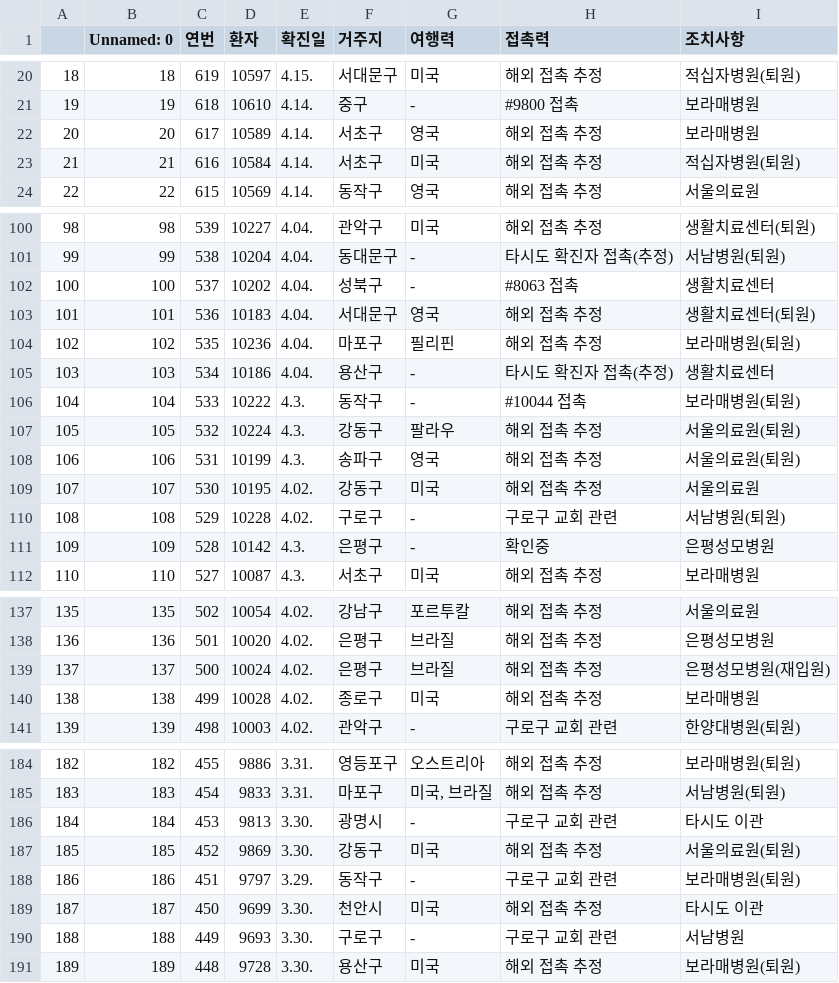
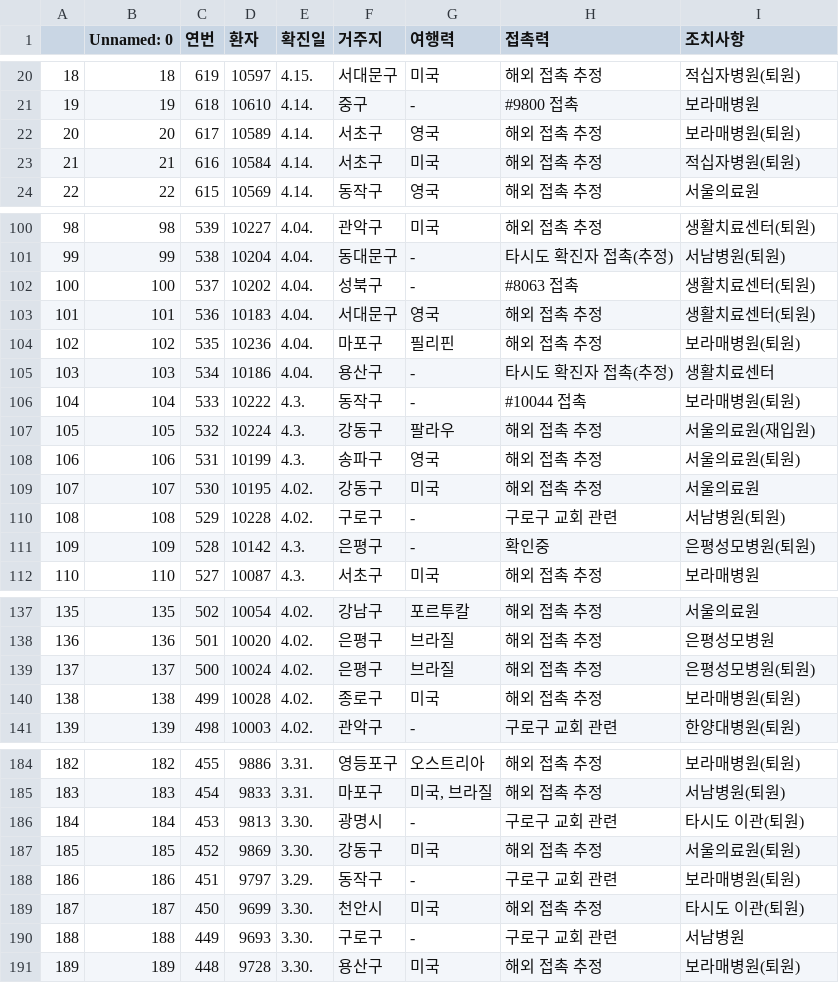
Before and after one commit to KKodiac/Covid19_Stats, a CSV file: Covid19/Data/Korea/covid_dat_seoul.csv, drawn as a sheet; only a part is shown, gaps mark what is left out; the diff covers the shown part only.

```diff
--- a/Covid19/Data/Korea/covid_dat_seoul.csv
+++ b/Covid19/Data/Korea/covid_dat_seoul.csv
@@ -21,3 +21,3 @@
 19,19,618,10610,4.14.,중구,-,#9800 접촉,보라매병원
-20,20,617,10589,4.14.,서초구,영국,해외 접촉 추정,보라매병원
+20,20,617,10589,4.14.,서초구,영국,해외 접촉 추정,보라매병원(퇴원)
 21,21,616,10584,4.14.,서초구,미국,해외 접촉 추정,적십자병원(퇴원)
@@ -101,3 +101,3 @@
 99,99,538,10204,4.04.,동대문구,-,타시도 확진자 접촉(추정),서남병원(퇴원)
-100,100,537,10202,4.04.,성북구,-,#8063 접촉,생활치료센터
+100,100,537,10202,4.04.,성북구,-,#8063 접촉,생활치료센터(퇴원)
 101,101,536,10183,4.04.,서대문구,영국,해외 접촉 추정,생활치료센터(퇴원)
@@ -106,3 +106,3 @@
 104,104,533,10222,4.3.,동작구,-,#10044 접촉,보라매병원(퇴원)
-105,105,532,10224,4.3.,강동구,팔라우,해외 접촉 추정,서울의료원(퇴원)
+105,105,532,10224,4.3.,강동구,팔라우,해외 접촉 추정,서울의료원(재입원)
 106,106,531,10199,4.3.,송파구,영국,해외 접촉 추정,서울의료원(퇴원)
@@ -110,3 +110,3 @@
 108,108,529,10228,4.02.,구로구,-,구로구 교회 관련,서남병원(퇴원)
-109,109,528,10142,4.3.,은평구,-,확인중,은평성모병원
+109,109,528,10142,4.3.,은평구,-,확인중,은평성모병원(퇴원)
 110,110,527,10087,4.3.,서초구,미국,해외 접촉 추정,보라매병원
@@ -138,4 +138,4 @@
 136,136,501,10020,4.02.,은평구,브라질,해외 접촉 추정,은평성모병원
-137,137,500,10024,4.02.,은평구,브라질,해외 접촉 추정,은평성모병원(재입원)
-138,138,499,10028,4.02.,종로구,미국,해외 접촉 추정,보라매병원
+137,137,500,10024,4.02.,은평구,브라질,해외 접촉 추정,은평성모병원(퇴원)
+138,138,499,10028,4.02.,종로구,미국,해외 접촉 추정,보라매병원(퇴원)
 139,139,498,10003,4.02.,관악구,-,구로구 교회 관련,한양대병원(퇴원)
@@ -185,6 +185,6 @@
 183,183,454,9833,3.31.,마포구,"미국, 브라질",해외 접촉 추정,서남병원(퇴원)
-184,184,453,9813,3.30.,광명시,-,구로구 교회 관련,타시도 이관
+184,184,453,9813,3.30.,광명시,-,구로구 교회 관련,타시도 이관(퇴원)
 185,185,452,9869,3.30.,강동구,미국,해외 접촉 추정,서울의료원(퇴원)
 186,186,451,9797,3.29.,동작구,-,구로구 교회 관련,보라매병원(퇴원)
-187,187,450,9699,3.30.,천안시,미국,해외 접촉 추정,타시도 이관
+187,187,450,9699,3.30.,천안시,미국,해외 접촉 추정,타시도 이관(퇴원)
 188,188,449,9693,3.30.,구로구,-,구로구 교회 관련,서남병원
```
Also changed, not shown: 8 edited cells elsewhere in this file, Covid19/Data/Korea/covid_dat_kr_region.csv, Covid19/Data/Korea/covid_dat_kr_total.csv, 4 other files.
